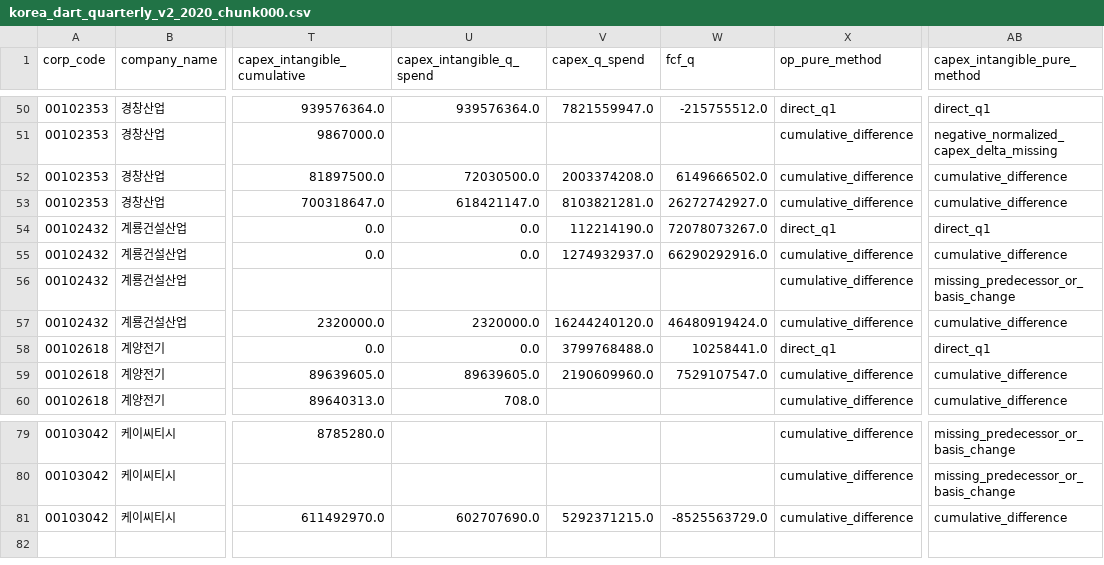
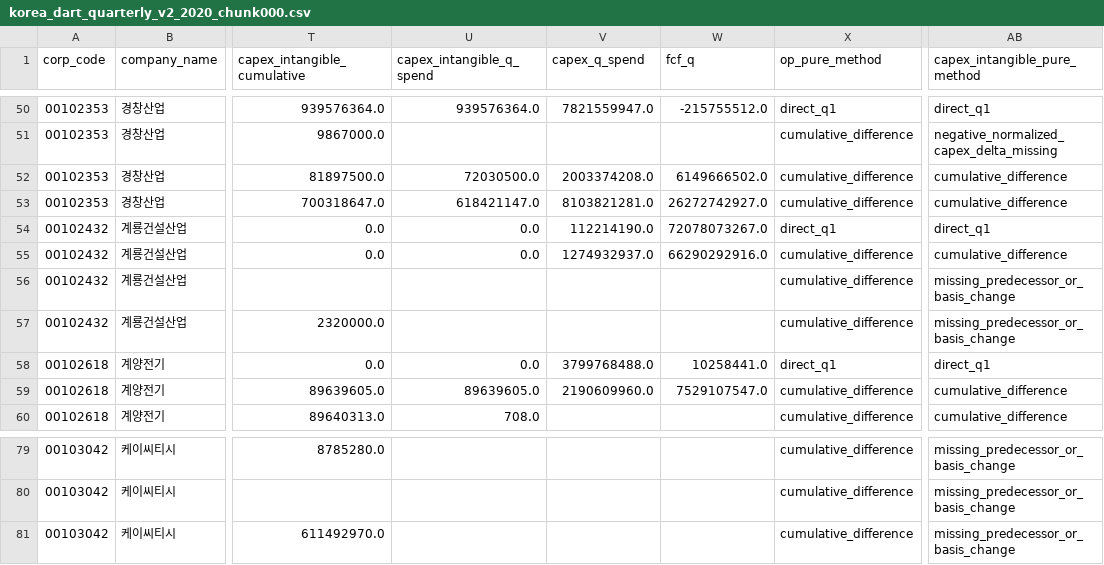
Before and after one commit to sjh5966-spec/SeolDoA, a CSV file: korea_dart_quarterly_v2_2020_chunk000.csv, drawn as a sheet; only a part is shown, gaps mark what is left out; the diff names each change by its address in the sheet, - before the commit and + after, or states it on an @@ line.

```diff
--- a/korea_dart_quarterly_v2_2020_chunk000.csv
+++ b/korea_dart_quarterly_v2_2020_chunk000.csv
-U57 (capex_intangible_q_spend): 2320000.0
+U57 (capex_intangible_q_spend): (empty)
-V57 (capex_q_spend): 16244240120.0
+V57 (capex_q_spend): (empty)
-W57 (fcf_q): 46480919424.0
+W57 (fcf_q): (empty)
-AB57 (capex_intangible_pure_method): cumulative_difference
+AB57 (capex_intangible_pure_method): missing_predecessor_or_basis_change
-U81 (capex_intangible_q_spend): 602707690.0
+U81 (capex_intangible_q_spend): (empty)
-V81 (capex_q_spend): 5292371215.0
+V81 (capex_q_spend): (empty)
-W81 (fcf_q): -8525563729.0
+W81 (fcf_q): (empty)
-AB81 (capex_intangible_pure_method): cumulative_difference
+AB81 (capex_intangible_pure_method): missing_predecessor_or_basis_change
```
Also changed, not shown: 1 other file.
